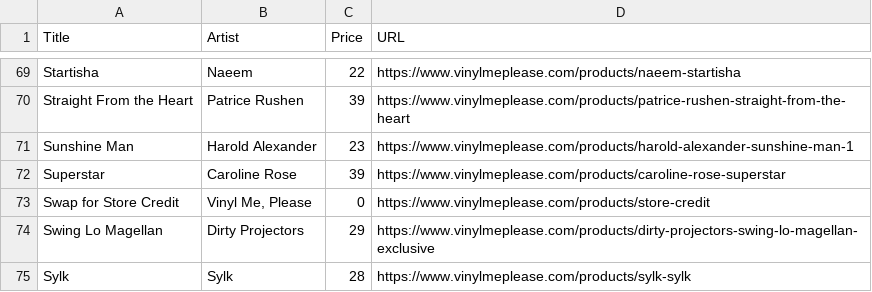
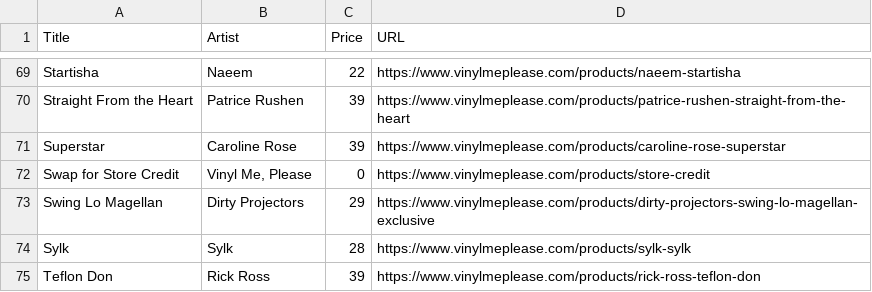
Before and after one commit to sircrumpet/vmp-swaps, a CSV file: VMP_Swaps.csv, drawn as a sheet; only a part is shown, gaps mark what is left out; the shorter side is filled out with more unchanged rows.

Commit message:
1 swap removed
  Title: Sunshine Man
  Artist: Harold Alexander
  Price: 23
  URL: https://www.vinylmeplease.com/products/harold-alexander-sunshine-man-1

[skip ci]

```diff
--- a/VMP_Swaps.csv
+++ b/VMP_Swaps.csv
@@ -70,3 +70,2 @@ Title,Artist,Price,URL
 "Straight From the Heart","Patrice Rushen",39,"https://www.vinylmeplease.com/products/patrice-rushen-straight-from-the-heart"
-"Sunshine Man","Harold Alexander",23,"https://www.vinylmeplease.com/products/harold-alexander-sunshine-man-1"
 "Superstar","Caroline Rose",39,"https://www.vinylmeplease.com/products/caroline-rose-superstar"
```
